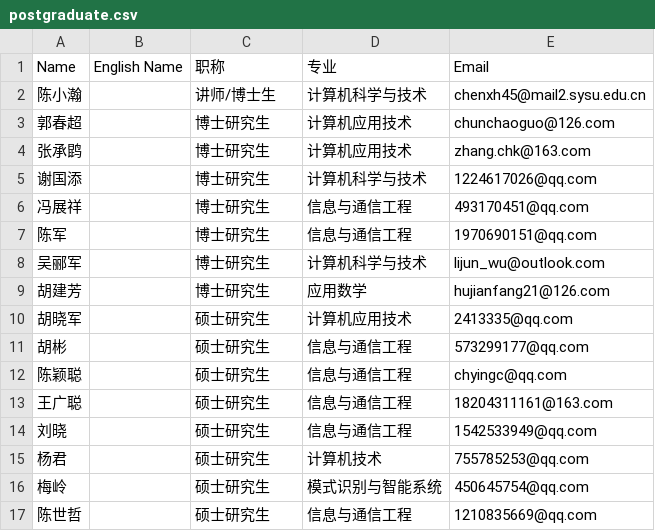
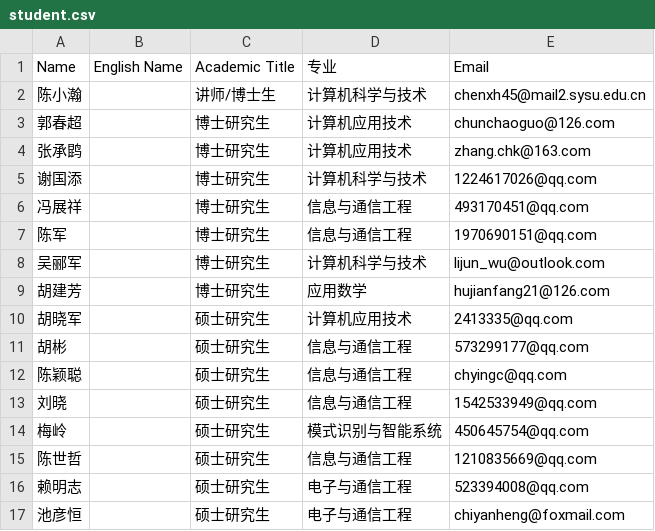
Before and after one commit to alanwsx/Lab-homepage-1, a CSV file: app/resource/student.csv (was app/resource/postgraduate.csv), drawn as a sheet; only a part is shown; the shorter side is filled out with more unchanged rows.

```diff
--- a/app/resource/postgraduate.csv
+++ b/app/resource/student.csv
@@ -1,2 +1,2 @@
-Name,English Name,职称,专业,Email,
+Name,English Name,Academic Title,专业,Email,
 陈小瀚,,讲师/博士生,计算机科学与技术,chenxh45@mail2.sysu.edu.cn,
@@ -12,5 +12,3 @@ Name,English Name,职称,专业,Email,
 陈颖聪,,硕士研究生,信息与通信工程,chyingc@qq.com,
-王广聪,,硕士研究生,信息与通信工程,18204311161@163.com,
 刘晓,,硕士研究生,信息与通信工程,1542533949@qq.com,
-杨君,,硕士研究生,计算机技术,755785253@qq.com,
 梅岭,,硕士研究生,模式识别与智能系统,450645754@qq.com,
```
Also changed, not shown: 26 other files.
